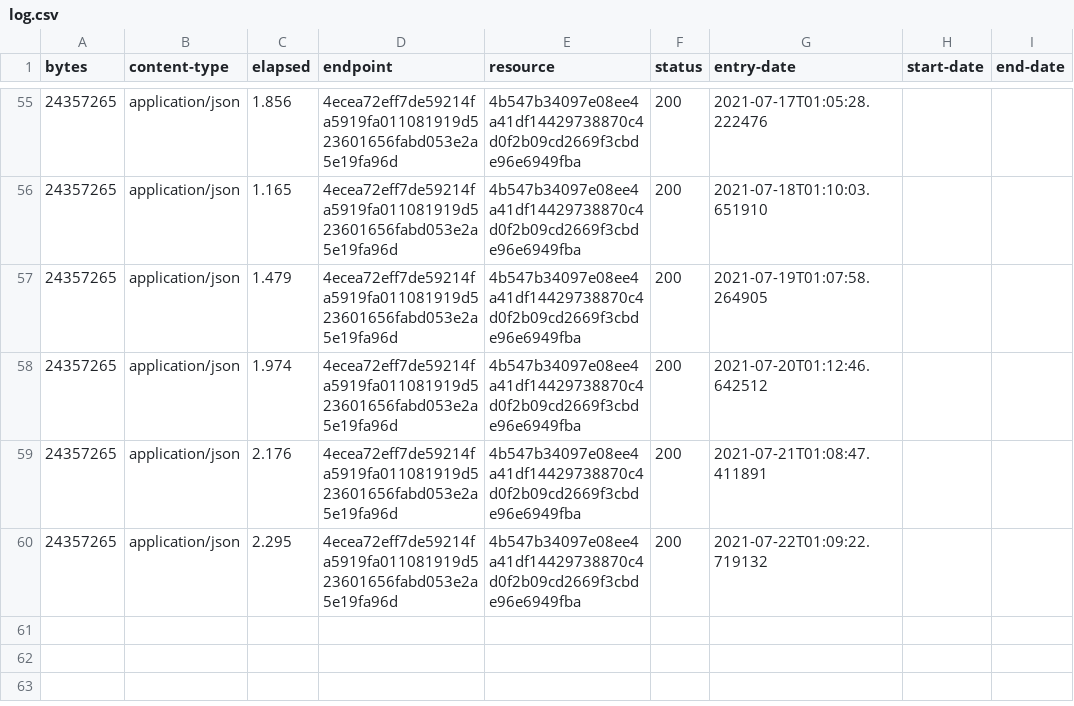
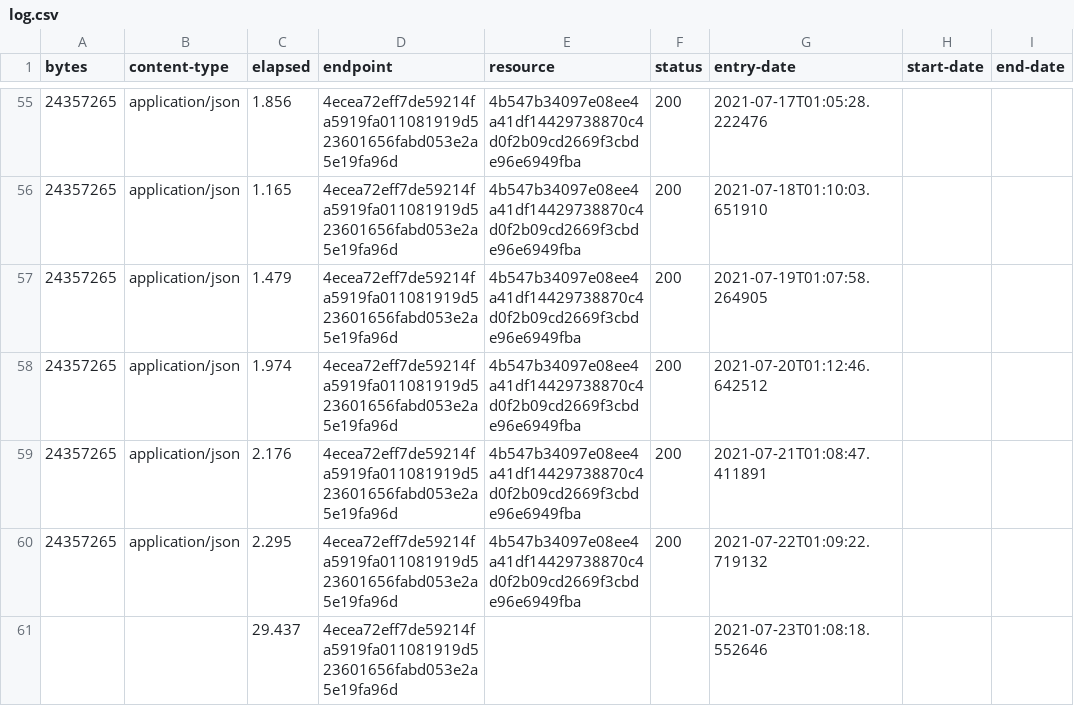
Before and after one commit to digital-land/area-of-outstanding-natural-beauty-collection, a CSV file: collection/log.csv, drawn as a sheet; only a part is shown, gaps mark what is left out.

Commit message:
Collection 2021-07-23

```diff
--- a/collection/log.csv
+++ b/collection/log.csv
@@ -60 +60,2 @@ bytes,content-type,elapsed,endpoint,resource,status,entry-date,start-date,end-da
 24357265,application/json,2.295,4ecea72eff7de59214fa5919fa011081919d523601656fabd053e2a5e19fa96d,4b547b34097e08ee4a41df14429738870c4d0f2b09cd2669f3cbde96e6949fba,200,2021-07-22T01:09:22.719132,,
+,,29.437,4ecea72eff7de59214fa5919fa011081919d523601656fabd053e2a5e19fa96d,,,2021-07-23T01:08:18.552646,,
```
Also changed, not shown: collection/resource.csv.
